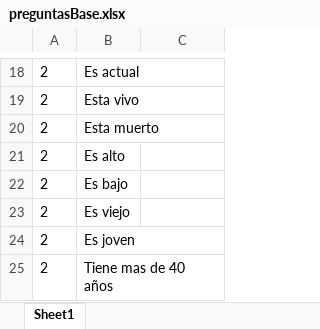
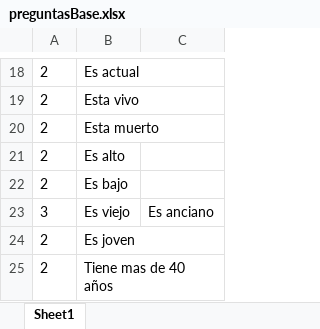
Before and after one commit to manelfg24/YouMakeTheQuestions, an Excel workbook: excels/preguntasBase.xlsx, sheet Sheet1, drawn as a sheet; only a part is shown, gaps mark what is left out; values as stored, in another font and other column widths than the file's, no borders; the diff names each change by its address in the sheet, - before the commit and + after, or states it on an @@ line.

```diff
--- a/excels/preguntasBase.xlsx (sheet Sheet1)
+++ b/excels/preguntasBase.xlsx (sheet Sheet1)
-A23: 2
+A23: 3
-C23: (empty)
+C23: Es anciano
```
Also changed, not shown: 1 other file.
